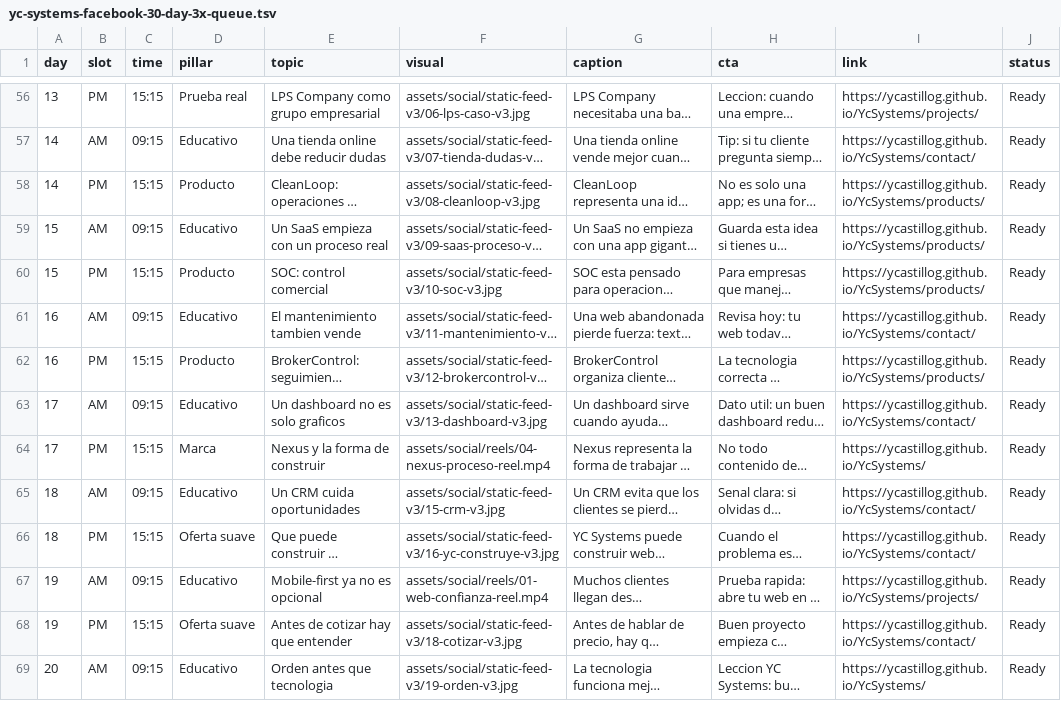
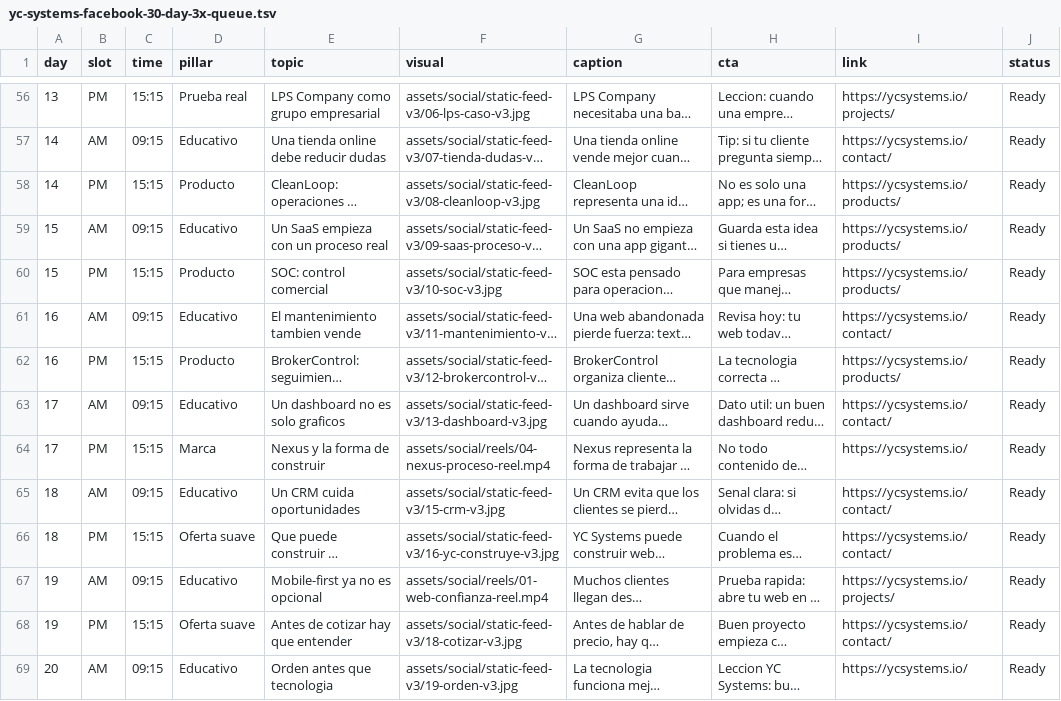
Before and after one commit to Ycastillog/YcSystems, a TSV file: content/yc-systems-facebook-30-day-3x-queue.tsv, drawn as a sheet; only a part is shown, gaps mark what is left out; long unchanged cells end in …; the diff covers the shown part only; the diff names each change by its address in the sheet, - before the commit and + after, or states it on an @@ line.

```diff
--- a/content/yc-systems-facebook-30-day-3x-queue.tsv
+++ b/content/yc-systems-facebook-30-day-3x-queue.tsv
-I56 (link): https://ycastillog.github.io/YcSystems/projects/
+I56 (link): https://ycsystems.io/projects/
-I57 (link): https://ycastillog.github.io/YcSystems/contact/
+I57 (link): https://ycsystems.io/contact/
-I58:I60 (link): https://ycastillog.github.io/YcSystems/products/
+I58:I60 (link): https://ycsystems.io/products/
-I61 (link): https://ycastillog.github.io/YcSystems/contact/
+I61 (link): https://ycsystems.io/contact/
-I62 (link): https://ycastillog.github.io/YcSystems/products/
+I62 (link): https://ycsystems.io/products/
-I63 (link): https://ycastillog.github.io/YcSystems/contact/
+I63 (link): https://ycsystems.io/contact/
-I64 (link): https://ycastillog.github.io/YcSystems/
+I64 (link): https://ycsystems.io/
-I65:I66 (link): https://ycastillog.github.io/YcSystems/contact/
+I65:I66 (link): https://ycsystems.io/contact/
-I67 (link): https://ycastillog.github.io/YcSystems/projects/
+I67 (link): https://ycsystems.io/projects/
-I68 (link): https://ycastillog.github.io/YcSystems/contact/
+I68 (link): https://ycsystems.io/contact/
-I69 (link): https://ycastillog.github.io/YcSystems/
+I69 (link): https://ycsystems.io/
```
Also changed, not shown: 75 edited cells elsewhere in this file, content/yc-systems-30-day-content-calendar.csv, 31 other files.
